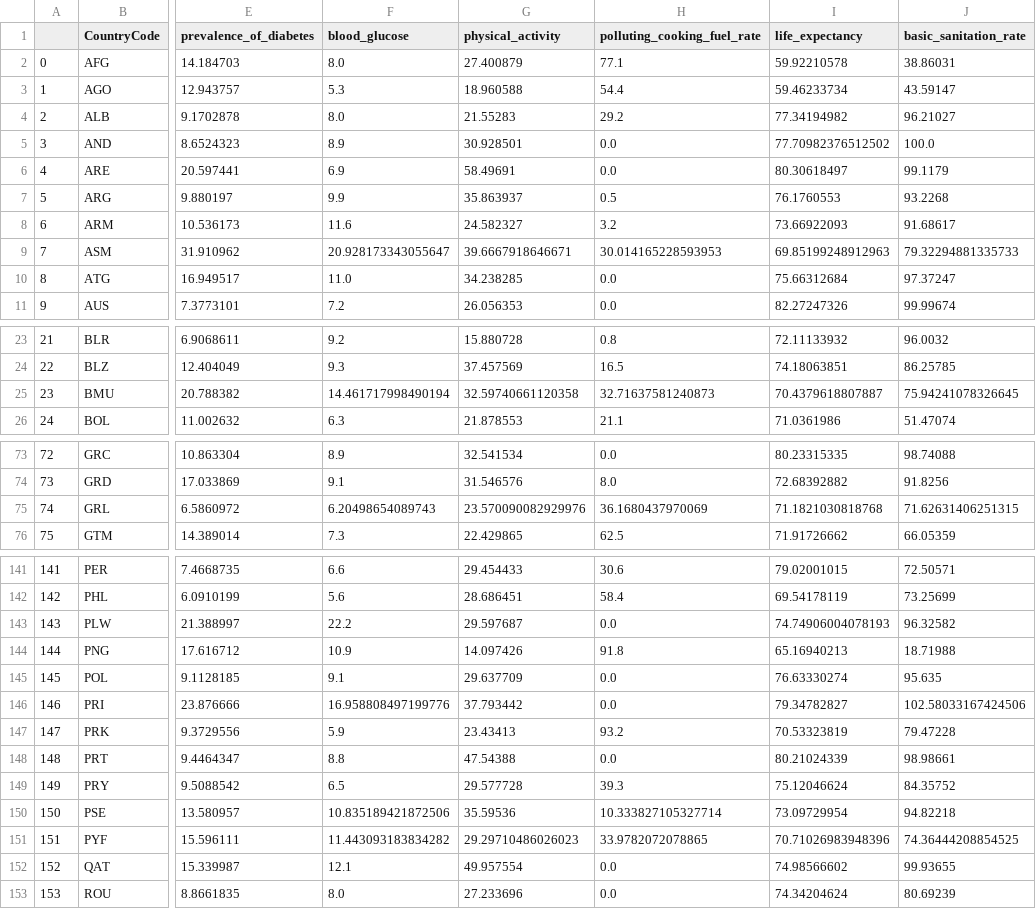
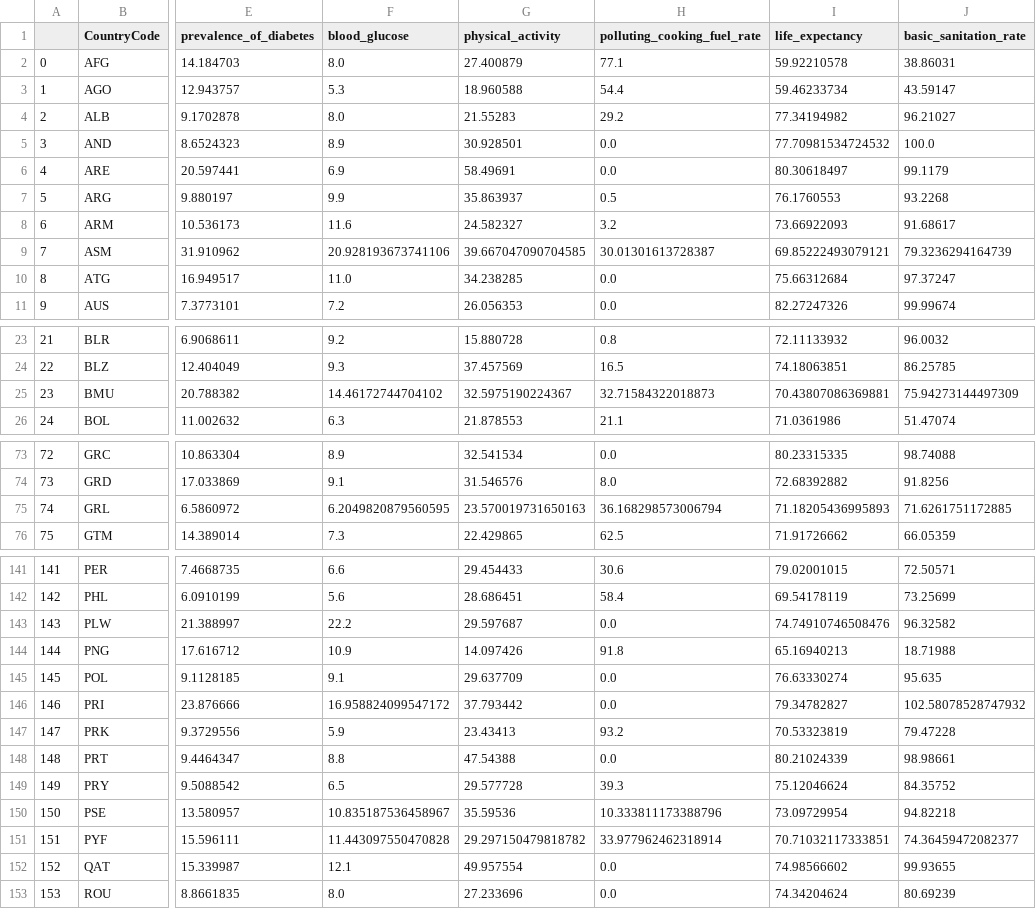
Before and after one commit to SU-MSDS-Obesity-Class-2025/Obesity, a CSV file: data/complete_indicators_data_2012.csv, drawn as a sheet; only a part is shown, gaps mark what is left out; the diff covers the shown part only; the diff names each change by its address in the sheet, - before the commit and + after, or states it on an @@ line.

```diff
--- a/data/complete_indicators_data_2012.csv
+++ b/data/complete_indicators_data_2012.csv
-I5 (life_expectancy): 77.70982376512502
+I5 (life_expectancy): 77.70981534724532
-F9 (blood_glucose): 20.928173343055647
+F9 (blood_glucose): 20.928193673741106
-G9 (physical_activity): 39.6667918646671
+G9 (physical_activity): 39.667047090704585
-H9 (polluting_cooking_fuel_rate): 30.014165228593953
+H9 (polluting_cooking_fuel_rate): 30.01301613728387
-I9 (life_expectancy): 69.85199248912963
+I9 (life_expectancy): 69.85222493079121
-J9 (basic_sanitation_rate): 79.32294881335733
+J9 (basic_sanitation_rate): 79.3236294164739
-F25 (blood_glucose): 14.461717998490194
+F25 (blood_glucose): 14.46172744704102
-G25 (physical_activity): 32.59740661120358
+G25 (physical_activity): 32.5975190224367
-H25 (polluting_cooking_fuel_rate): 32.71637581240873
+H25 (polluting_cooking_fuel_rate): 32.71584322018873
-I25 (life_expectancy): 70.4379618807887
+I25 (life_expectancy): 70.43807086369881
-J25 (basic_sanitation_rate): 75.94241078326645
+J25 (basic_sanitation_rate): 75.94273144497309
-F75 (blood_glucose): 6.20498654089743
+F75 (blood_glucose): 6.2049820879560595
-G75 (physical_activity): 23.570090082929976
+G75 (physical_activity): 23.570019731650163
-H75 (polluting_cooking_fuel_rate): 36.1680437970069
+H75 (polluting_cooking_fuel_rate): 36.168298573006794
-I75 (life_expectancy): 71.1821030818768
+I75 (life_expectancy): 71.18205436995893
-J75 (basic_sanitation_rate): 71.62631406251315
+J75 (basic_sanitation_rate): 71.6261751172885
-I143 (life_expectancy): 74.74906004078193
+I143 (life_expectancy): 74.74910746508476
-F146 (blood_glucose): 16.958808497199776
+F146 (blood_glucose): 16.958824099547172
-J146 (basic_sanitation_rate): 102.58033167424506
+J146 (basic_sanitation_rate): 102.58078528747932
-F150 (blood_glucose): 10.835189421872506
+F150 (blood_glucose): 10.835187536458967
-H150 (polluting_cooking_fuel_rate): 10.333827105327714
+H150 (polluting_cooking_fuel_rate): 10.333811173388796
-F151 (blood_glucose): 11.443093183834282
+F151 (blood_glucose): 11.443097550470828
-G151 (physical_activity): 29.29710486026023
+G151 (physical_activity): 29.297150479818782
-H151 (polluting_cooking_fuel_rate): 33.9782072078865
+H151 (polluting_cooking_fuel_rate): 33.977962462318914
-I151 (life_expectancy): 70.71026983948396
+I151 (life_expectancy): 70.71032117333851
-J151 (basic_sanitation_rate): 74.36444208854525
+J151 (basic_sanitation_rate): 74.36459472082377
```
Also changed, not shown: 16 edited cells elsewhere in this file, 1 other file.
